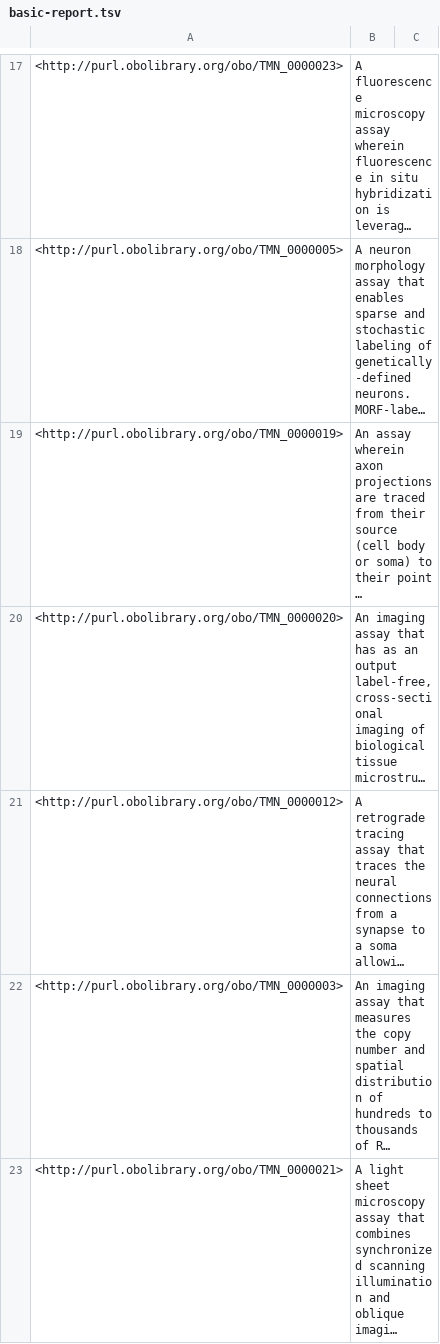
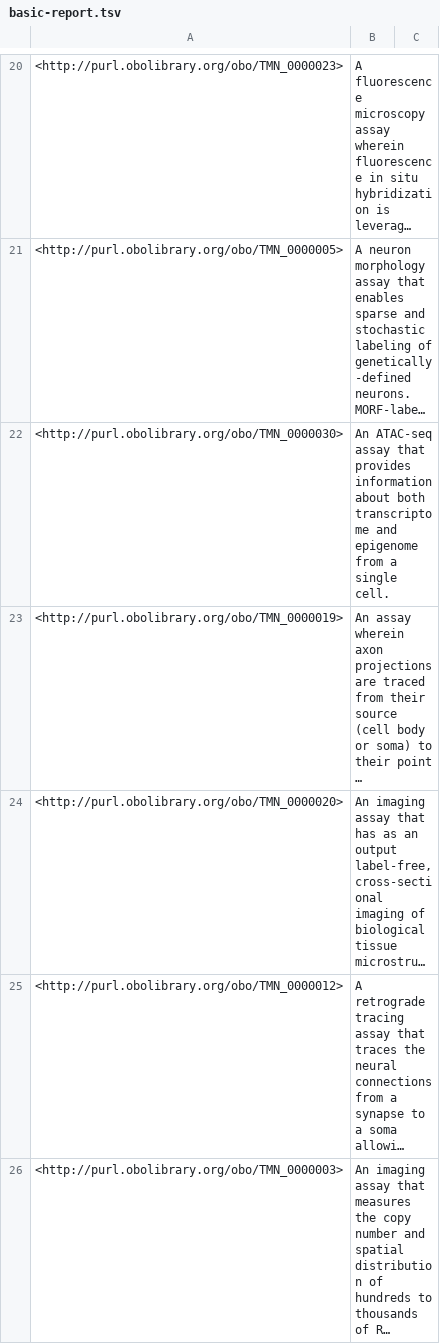
Before and after one commit to BICCN/TMN, a TSV file: src/ontology/reports/basic-report.tsv, drawn as a sheet; only a part is shown, gaps mark what is left out; the shorter side is filled out with more unchanged rows; long unchanged cells end in …; the diff covers the shown part only; the diff names each change by its address in the sheet, - before the commit and + after, or states it on an @@ line.

```diff
--- a/src/ontology/reports/basic-report.tsv
+++ b/src/ontology/reports/basic-report.tsv
+row 22: <http://purl.obolibrary.org/obo/TMN_0000030> | An ATAC-seq assay that provides information about both transcriptome and epigenome from a single cell.
```
Also changed, not shown: 5 added rows elsewhere in this file, src/ontology/reports/synonyms.tsv, 2 other files.
